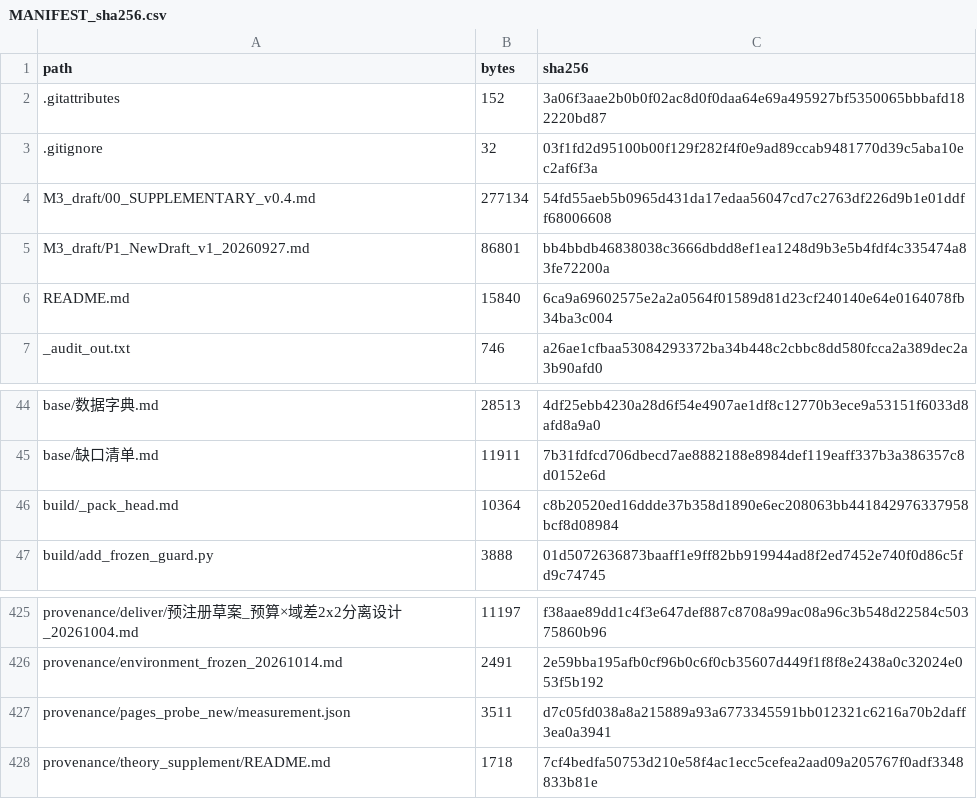
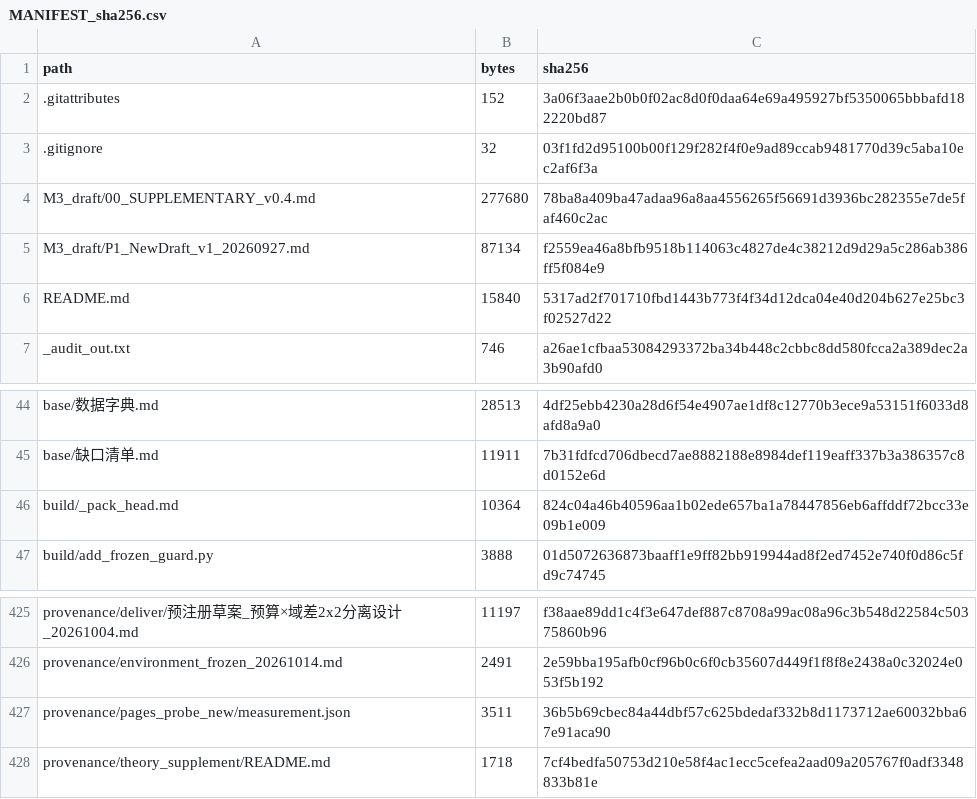
Before and after one commit to YBP2005/Cross-Domain-YOLOv12, a CSV file: MANIFEST_sha256.csv, drawn as a sheet; only a part is shown, gaps mark what is left out.

```diff
--- a/MANIFEST_sha256.csv
+++ b/MANIFEST_sha256.csv
@@ -3,5 +3,5 @@ path,bytes,sha256
 .gitignore,32,03f1fd2d95100b00f129f282f4f0e9ad89ccab9481770d39c5aba10ec2af6f3a
-M3_draft/00_SUPPLEMENTARY_v0.4.md,277134,54fd55aeb5b0965d431da17edaa56047cd7c2763df226d9b1e01ddff68006608
-M3_draft/P1_NewDraft_v1_20260927.md,86801,bb4bbdb46838038c3666dbdd8ef1ea1248d9b3e5b4fdf4c335474a83fe72200a
-README.md,15840,6ca9a69602575e2a2a0564f01589d81d23cf240140e64e0164078fb34ba3c004
+M3_draft/00_SUPPLEMENTARY_v0.4.md,277680,78ba8a409ba47adaa96a8aa4556265f56691d3936bc282355e7de5faf460c2ac
+M3_draft/P1_NewDraft_v1_20260927.md,87134,f2559ea46a8bfb9518b114063c4827de4c38212d9d29a5c286ab386ff5f084e9
+README.md,15840,5317ad2f701710fbd1443b773f4f34d12dca04e40d204b627e25bc3f02527d22
 _audit_out.txt,746,a26ae1cfbaa53084293372ba34b448c2cbbc8dd580fcca2a389dec2a3b90afd0
@@ -45,3 +45,3 @@ base/数据字典.md,28513,4df25ebb4230a28d6f54e4907ae1df8c12770b3ece9a53151f603
 base/缺口清单.md,11911,7b31fdfcd706dbecd7ae8882188e8984def119eaff337b3a386357c8d0152e6d
-build/_pack_head.md,10364,c8b20520ed16ddde37b358d1890e6ec208063bb441842976337958bcf8d08984
+build/_pack_head.md,10364,824c04a46b40596aa1b02ede657ba1a78447856eb6affddf72bcc33e09b1e009
 build/add_frozen_guard.py,3888,01d5072636873baaff1e9ff82bb919944ad8f2ed7452e740f0d86c5fd9c74745
@@ -426,3 +426,3 @@ provenance/deliver/预注册草案_预算×域差2x2分离设计_20261004.md,111
 provenance/environment_frozen_20261014.md,2491,2e59bba195afb0cf96b0c6f0cb35607d449f1f8f8e2438a0c32024e053f5b192
-provenance/pages_probe_new/measurement.json,3511,d7c05fd038a8a215889a93a6773345591bb012321c6216a70b2daff3ea0a3941
+provenance/pages_probe_new/measurement.json,3511,36b5b69cbec84a44dbf57c625bdedaf332b8d1173712ae60032bba67e91aca90
 provenance/theory_supplement/README.md,1718,7cf4bedfa50753d210e58f4ac1ecc5cefea2aad09a205767f0adf3348833b81e
```
Also changed, not shown: 5 other files.
